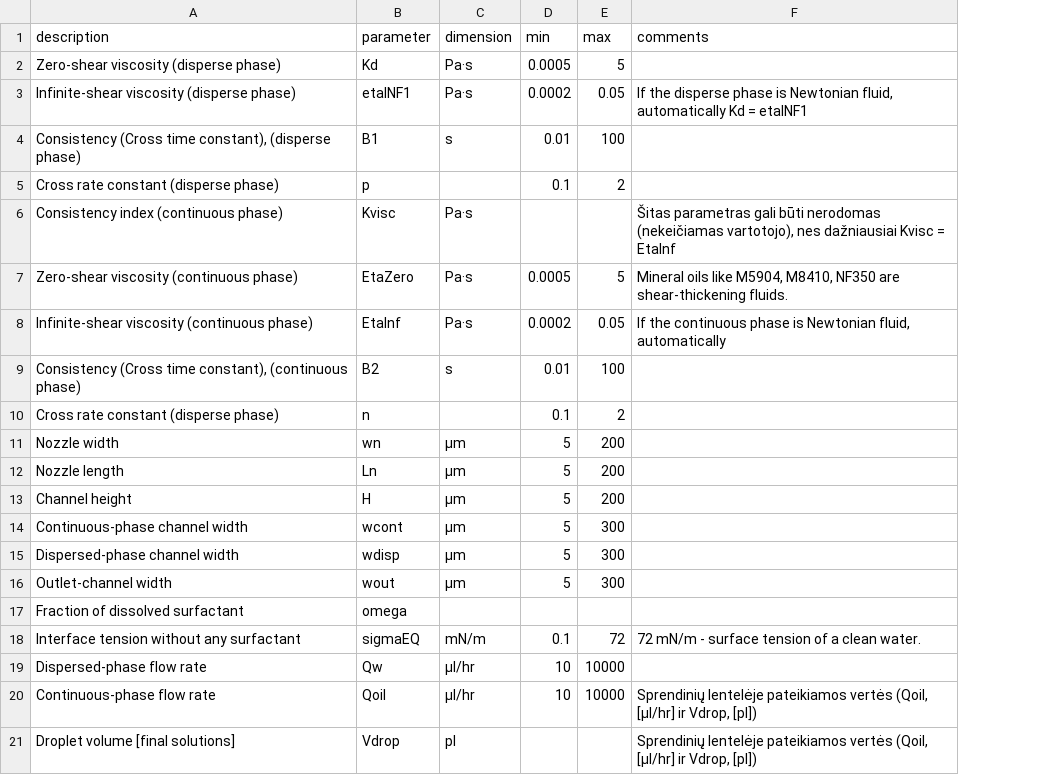
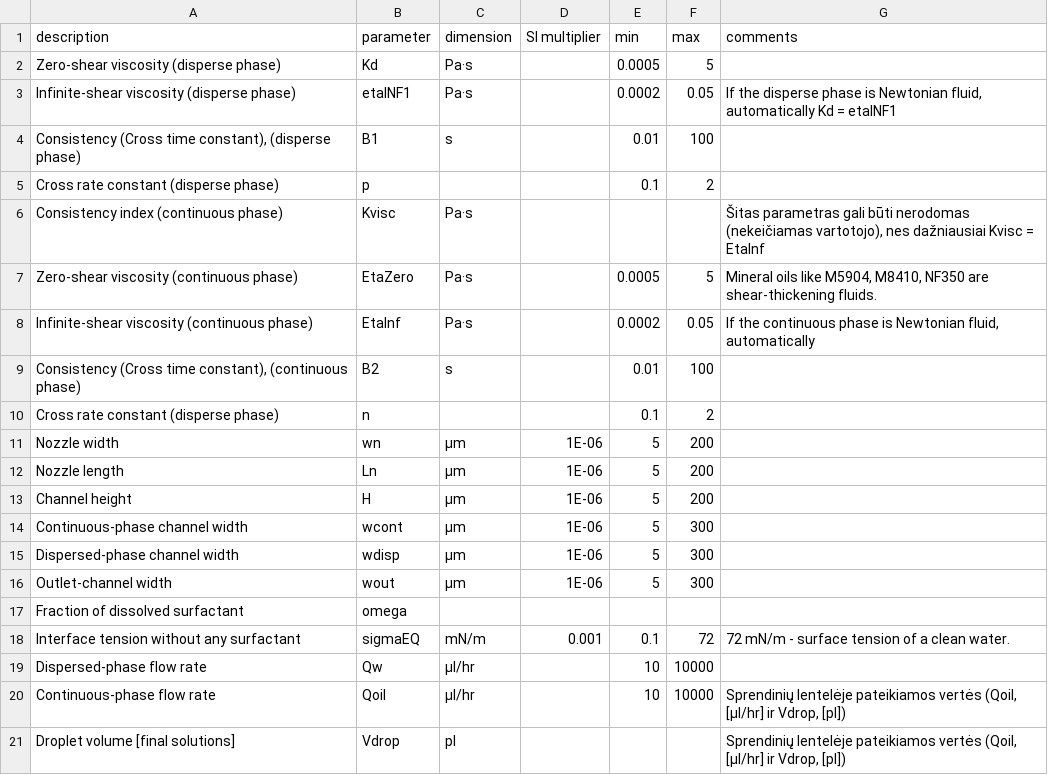
Before and after one commit to merkys/DropSolver, a CSV file: parameters.csv, drawn as a sheet; the diff names each change by its address in the sheet, - before the commit and + after, or states it on an @@ line.

Commit message:
Adding a column with SI multiplier.

```diff
--- a/parameters.csv
+++ b/parameters.csv
+column D (SI multiplier), rows 11-18: 1E-06 | 1E-06 | 1E-06 | 1E-06 | 1E-06 | 1E-06 |  | 0.001
```
